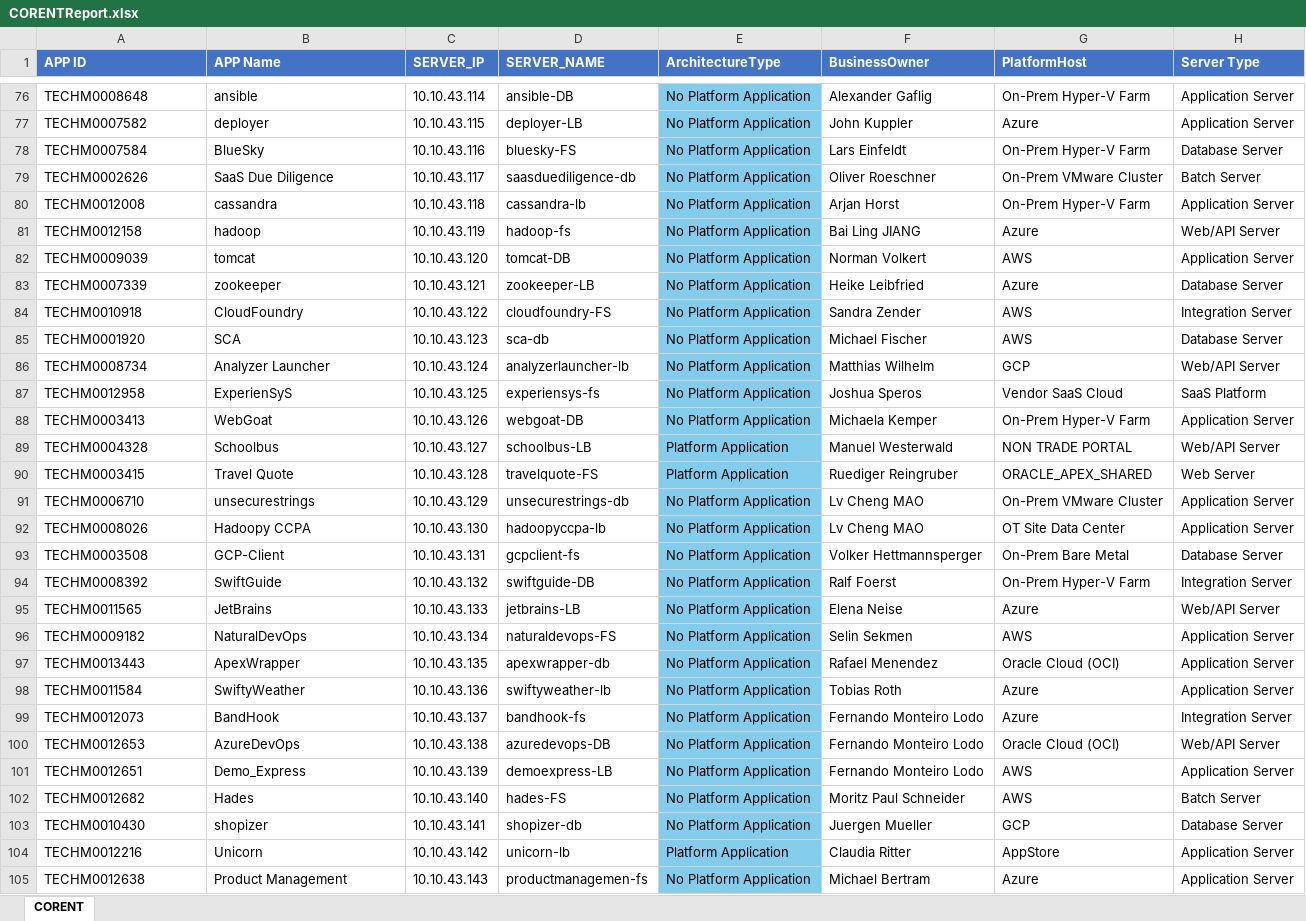
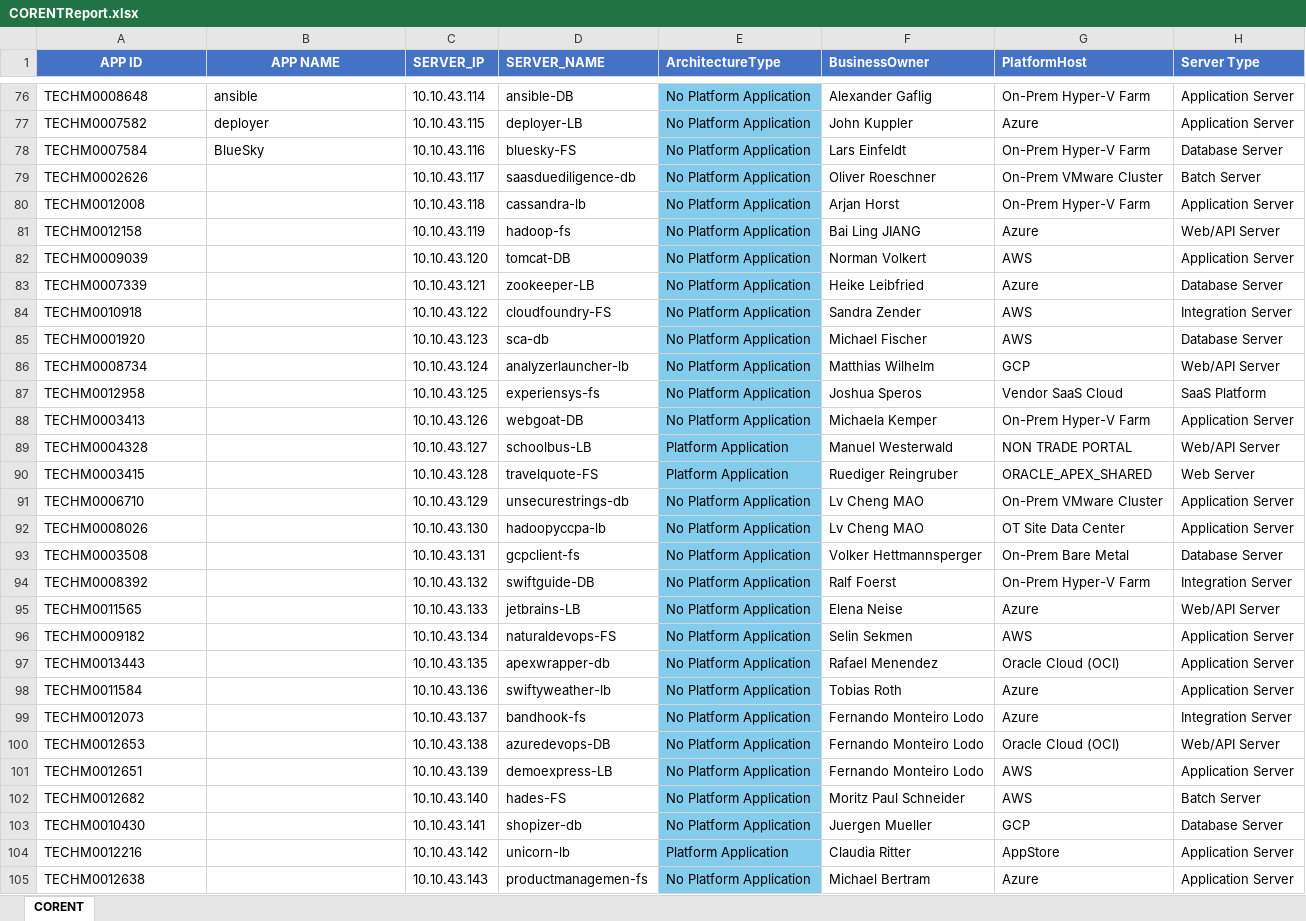
Before and after one commit to vishnuu0001/local_app_rationalization, an Excel workbook: backend/data/CORENTReport.xlsx, sheet CORENT, drawn as a sheet; only a part is shown, gaps mark what is left out; values as stored, in another font and other column widths than the file's, no borders; the diff covers the shown part only; the diff names each change by its address in the sheet, - before the commit and + after, or states it on an @@ line.

```diff
--- a/backend/data/CORENTReport.xlsx (sheet CORENT)
+++ b/backend/data/CORENTReport.xlsx (sheet CORENT)
-A1:B1 alignment: left
+A1:B1 alignment: center
-B1: APP Name
+B1: APP NAME
-B79 (APP NAME): SaaS Due Diligence
+B79 (APP NAME): (empty)
-B80 (APP NAME): cassandra
+B80 (APP NAME): (empty)
-B81 (APP NAME): hadoop
+B81 (APP NAME): (empty)
-B82 (APP NAME): tomcat
+B82 (APP NAME): (empty)
-B83 (APP NAME): zookeeper
+B83 (APP NAME): (empty)
-B84 (APP NAME): CloudFoundry
+B84 (APP NAME): (empty)
-B85 (APP NAME): SCA
+B85 (APP NAME): (empty)
-B86 (APP NAME): Analyzer Launcher
+B86 (APP NAME): (empty)
-B87 (APP NAME): ExperienSyS
+B87 (APP NAME): (empty)
-B88 (APP NAME): WebGoat
+B88 (APP NAME): (empty)
-B89 (APP NAME): Schoolbus
+B89 (APP NAME): (empty)
-B90 (APP NAME): Travel Quote
+B90 (APP NAME): (empty)
-B91 (APP NAME): unsecurestrings
+B91 (APP NAME): (empty)
-B92 (APP NAME): Hadoopy CCPA
+B92 (APP NAME): (empty)
-B93 (APP NAME): GCP-Client
+B93 (APP NAME): (empty)
-B94 (APP NAME): SwiftGuide
+B94 (APP NAME): (empty)
-B95 (APP NAME): JetBrains
+B95 (APP NAME): (empty)
-B96 (APP NAME): NaturalDevOps
+B96 (APP NAME): (empty)
-B97 (APP NAME): ApexWrapper
+B97 (APP NAME): (empty)
-B98 (APP NAME): SwiftyWeather
+B98 (APP NAME): (empty)
-B99 (APP NAME): BandHook
+B99 (APP NAME): (empty)
-B100 (APP NAME): AzureDevOps
+B100 (APP NAME): (empty)
-B101 (APP NAME): Demo_Express
+B101 (APP NAME): (empty)
-B102 (APP NAME): Hades
+B102 (APP NAME): (empty)
-B103 (APP NAME): shopizer
+B103 (APP NAME): (empty)
-B104 (APP NAME): Unicorn
+B104 (APP NAME): (empty)
-B105 (APP NAME): Product Management
+B105 (APP NAME): (empty)
```
Also changed, not shown: 26 edited cells elsewhere in this sheet, backend/data/Business_Templates.xlsx, backend/data/CASTReport.xlsx, 37 other files.
